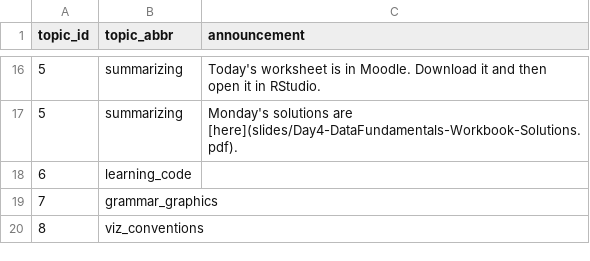
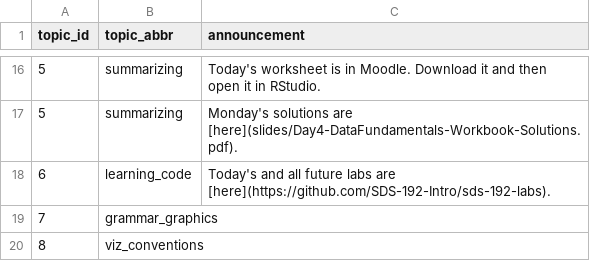
Before and after one commit to SDS-192-Intro/SDS-192-public-website, a CSV file: data/announcements.csv, drawn as a sheet; only a part is shown, gaps mark what is left out.

```diff
--- a/data/announcements.csv
+++ b/data/announcements.csv
@@ -17,3 +17,3 @@ topic_id,topic_abbr,announcement
 5,summarizing, Monday's solutions are [here](slides/Day4-DataFundamentals-Workbook-Solutions.pdf).
-6,learning_code,
+6,learning_code,Today's and all future labs are [here](https://github.com/SDS-192-Intro/sds-192-labs).
 7,grammar_graphics,
```
Also changed, not shown: docs/data/announcements.csv, 3 other files.
